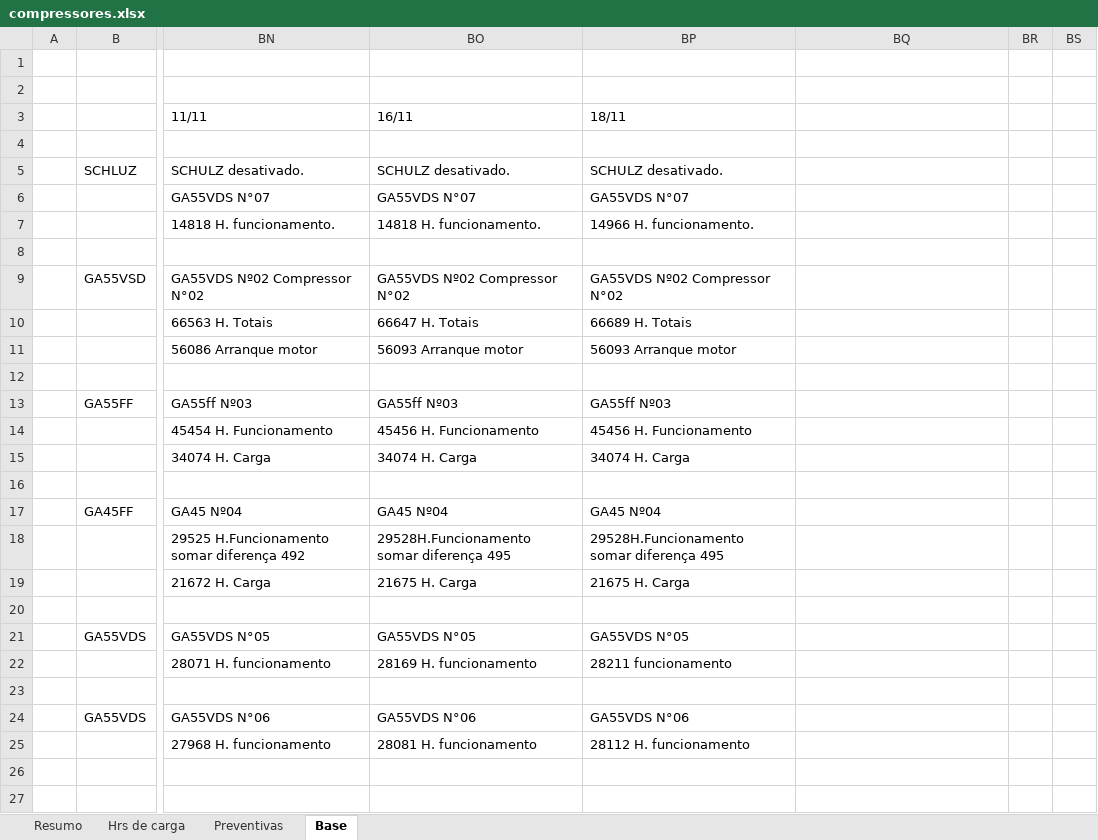
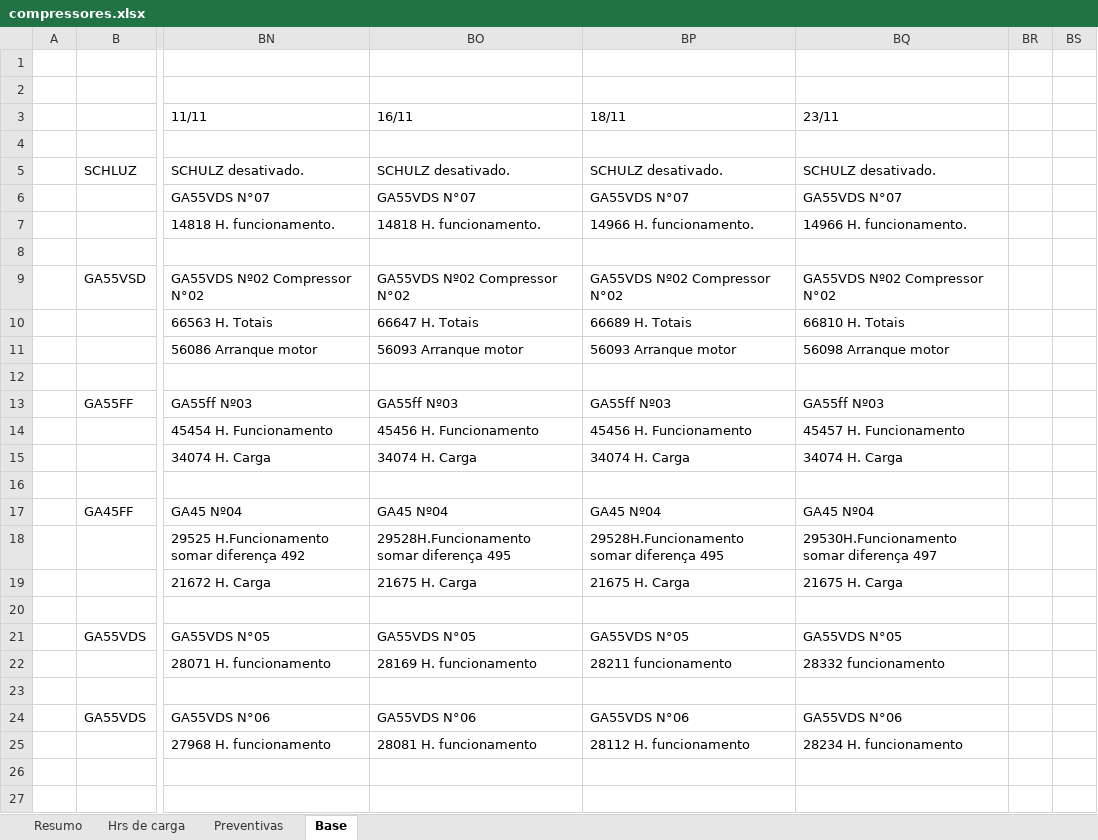
Before and after one commit to Geanfer10/Compressor, an Excel workbook: uploads/compressores.xlsx, sheet Base, drawn as a sheet; only a part is shown, gaps mark what is left out; values as stored, in another font and other column widths than the file's, no borders; the diff names each change by its address in the sheet, - before the commit and + after, or states it on an @@ line.

```diff
--- a/uploads/compressores.xlsx (sheet Base)
+++ b/uploads/compressores.xlsx (sheet Base)
-BQ3: (empty)
+BQ3: 23/11
-BQ5 (23/11): (empty)
+BQ5 (23/11): SCHULZ desativado.
-BQ6 (23/11): (empty)
+BQ6 (23/11): GA55VDS N°07
-BQ7 (23/11): (empty)
+BQ7 (23/11): 14966 H. funcionamento.
-BQ9 (23/11): (empty)
+BQ9 (23/11): GA55VDS Nº02 Compressor N°02
-BQ10 (23/11): (empty)
+BQ10 (23/11): 66810 H. Totais
-BQ11 (23/11): (empty)
+BQ11 (23/11): 56098 Arranque motor
-BQ13 (23/11): (empty)
+BQ13 (23/11): GA55ff Nº03
-BQ14 (23/11): (empty)
+BQ14 (23/11): 45457 H. Funcionamento
-BQ15 (23/11): (empty)
+BQ15 (23/11): 34074 H. Carga
-BQ17 (23/11): (empty)
+BQ17 (23/11): GA45 Nº04
-BQ18 (23/11): (empty)
+BQ18 (23/11): 29530H.Funcionamento somar diferença 497
-BQ19 (23/11): (empty)
+BQ19 (23/11): 21675 H. Carga
-BQ21 (23/11): (empty)
+BQ21 (23/11): GA55VDS N°05
-BQ22 (23/11): (empty)
+BQ22 (23/11): 28332 funcionamento
-BQ24 (23/11): (empty)
+BQ24 (23/11): GA55VDS N°06
-BQ25 (23/11): (empty)
+BQ25 (23/11): 28234 H. funcionamento
```
Also changed, not shown: sheet Resumo, sheet Hrs de carga.
